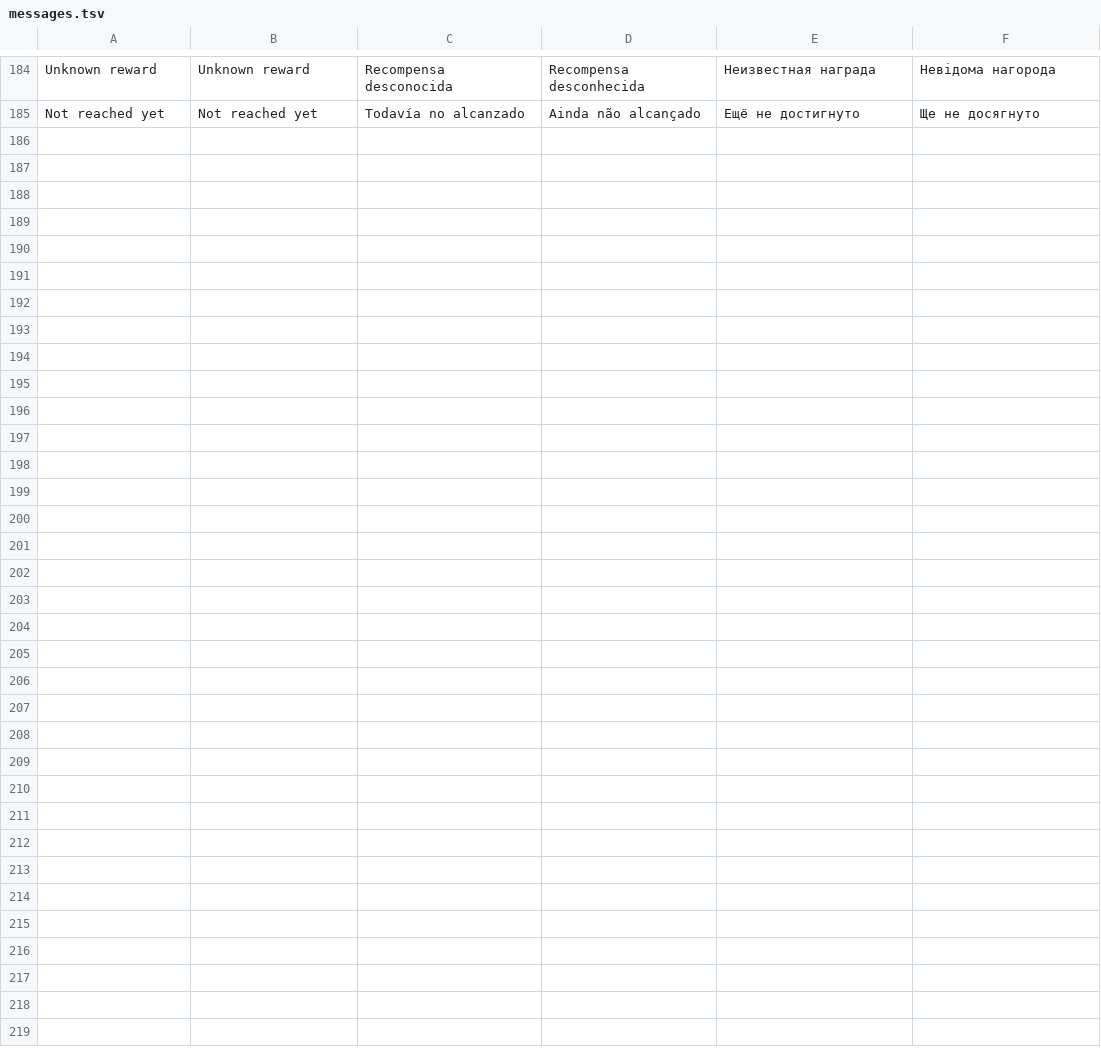
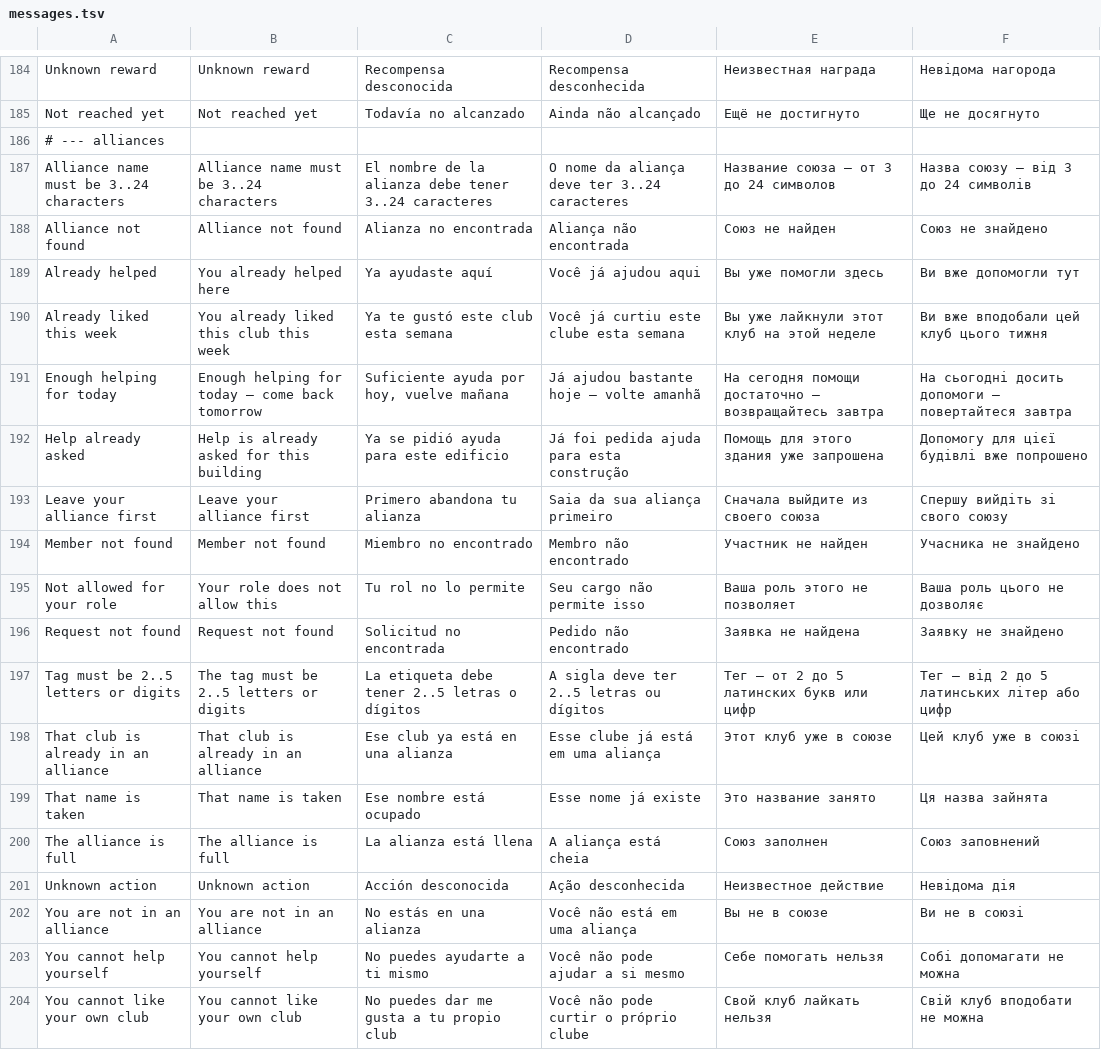
Before and after one commit to inowios/Arena-Game-Backend, a TSV file: server/src/main/resources/i18n/messages.tsv, drawn as a sheet; only a part is shown, gaps mark what is left out.

```diff
--- a/server/src/main/resources/i18n/messages.tsv
+++ b/server/src/main/resources/i18n/messages.tsv
@@ -185 +185,20 @@ Unknown reward	Unknown reward	Recompensa desconocida	Recompensa desconhecida	Н
 Not reached yet	Not reached yet	Todavía no alcanzado	Ainda não alcançado	Ещё не достигнуто	Ще не досягнуто
+# --- alliances
+Alliance name must be 3..24 characters	Alliance name must be 3..24 characters	El nombre de la alianza debe tener 3..24 caracteres	O nome da aliança deve ter 3..24 caracteres	Название союза — от 3 до 24 символов	Назва союзу — від 3 до 24 символів
+Alliance not found	Alliance not found	Alianza no encontrada	Aliança não encontrada	Союз не найден	Союз не знайдено
+Already helped	You already helped here	Ya ayudaste aquí	Você já ajudou aqui	Вы уже помогли здесь	Ви вже допомогли тут
+Already liked this week	You already liked this club this week	Ya te gustó este club esta semana	Você já curtiu este clube esta semana	Вы уже лайкнули этот клуб на этой неделе	Ви вже вподобали цей клуб цього тижня
+Enough helping for today	Enough helping for today — come back tomorrow	Suficiente ayuda por hoy, vuelve mañana	Já ajudou bastante hoje — volte amanhã	На сегодня помощи достаточно — возвращайтесь завтра	На сьогодні досить допомоги — повертайтеся завтра
+Help already asked	Help is already asked for this building	Ya se pidió ayuda para este edificio	Já foi pedida ajuda para esta construção	Помощь для этого здания уже запрошена	Допомогу для цієї будівлі вже попрошено
+Leave your alliance first	Leave your alliance first	Primero abandona tu alianza	Saia da sua aliança primeiro	Сначала выйдите из своего союза	Спершу вийдіть зі свого союзу
+Member not found	Member not found	Miembro no encontrado	Membro não encontrado	Участник не найден	Учасника не знайдено
+Not allowed for your role	Your role does not allow this	Tu rol no lo permite	Seu cargo não permite isso	Ваша роль этого не позволяет	Ваша роль цього не дозволяє
+Request not found	Request not found	Solicitud no encontrada	Pedido não encontrado	Заявка не найдена	Заявку не знайдено
+Tag must be 2..5 letters or digits	The tag must be 2..5 letters or digits	La etiqueta debe tener 2..5 letras o dígitos	A sigla deve ter 2..5 letras ou dígitos	Тег — от 2 до 5 латинских букв или цифр	Тег — від 2 до 5 латинських літер або цифр
+That club is already in an alliance	That club is already in an alliance	Ese club ya está en una alianza	Esse clube já está em uma aliança	Этот клуб уже в союзе	Цей клуб уже в союзі
+That name is taken	That name is taken	Ese nombre está ocupado	Esse nome já existe	Это название занято	Ця назва зайнята
+The alliance is full	The alliance is full	La alianza está llena	A aliança está cheia	Союз заполнен	Союз заповнений
+Unknown action	Unknown action	Acción desconocida	Ação desconhecida	Неизвестное действие	Невідома дія
+You are not in an alliance	You are not in an alliance	No estás en una alianza	Você não está em uma aliança	Вы не в союзе	Ви не в союзі
+You cannot help yourself	You cannot help yourself	No puedes ayudarte a ti mismo	Você não pode ajudar a si mesmo	Себе помогать нельзя	Собі допомагати не можна
+You cannot like your own club	You cannot like your own club	No puedes dar me gusta a tu propio club	Você não pode curtir o próprio clube	Свой клуб лайкать нельзя	Свій клуб вподобати не можна
```
Also changed, not shown: 12 other files.
